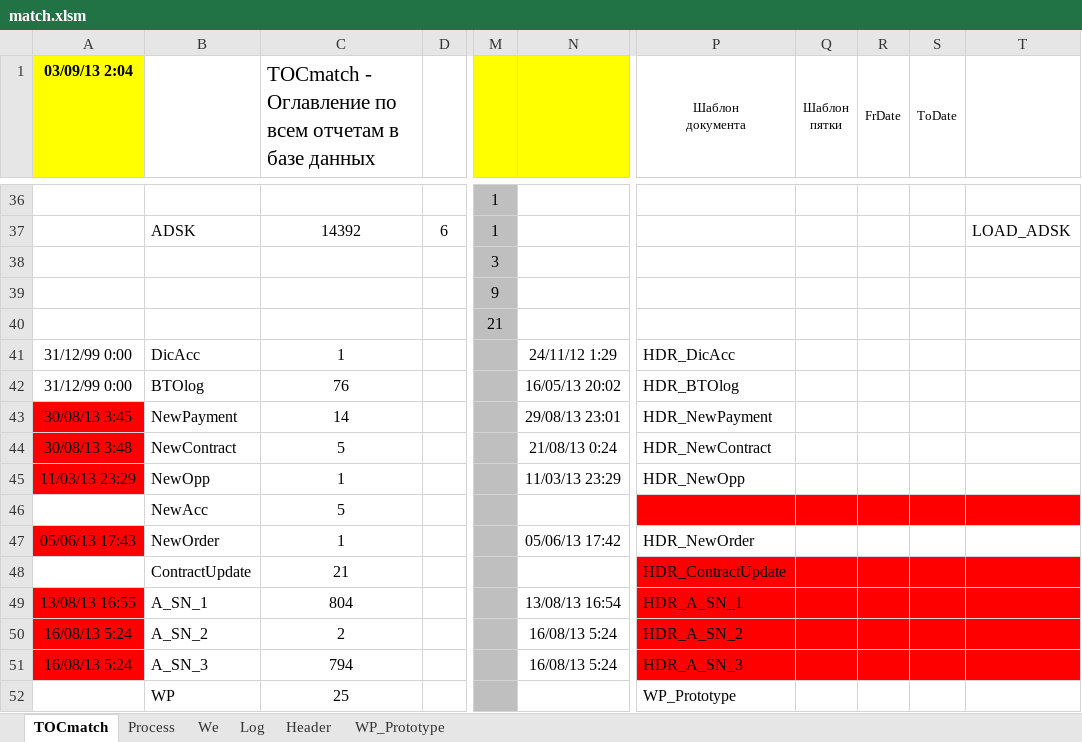
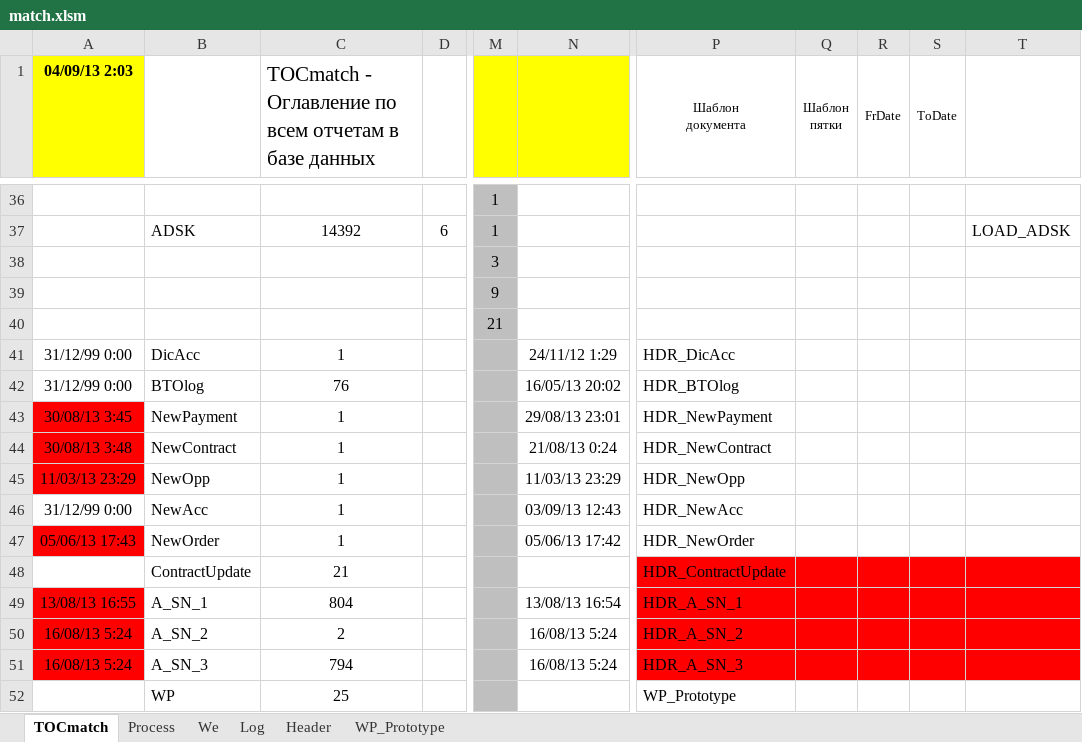
Before and after one commit to PavelKhrapkin/match, an Excel workbook: match2.0/match.xlsm, sheet TOCmatch, drawn as a sheet; only a part is shown, gaps mark what is left out; values as stored, in another font and other column widths than the file's, no borders; the diff names each change by its address in the sheet, - before the commit and + after, or states it on an @@ line.

```diff
--- a/match2.0/match.xlsm (sheet TOCmatch)
+++ b/match2.0/match.xlsm (sheet TOCmatch)
-A1: 03/09/13 2:04
+A1: 04/09/13 2:03
-C43: 14
+C43: 1
-C44: 5
+C44: 1
-A46 (04/09/13 2:03): (empty)
+A46 (04/09/13 2:03): 31/12/99 0:00
-C46: 5
+C46: 1
-N46: (empty)
+N46: 03/09/13 12:43
-P46 (Шаблон документа): (empty)
+P46 (Шаблон документа): HDR_NewAcc
-P46:T46 fill: #FF0000
+P46:T46 fill: none
```
Also changed, not shown: sheet Log, sheet Process, sheet Header.
